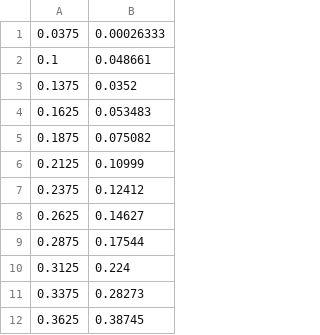
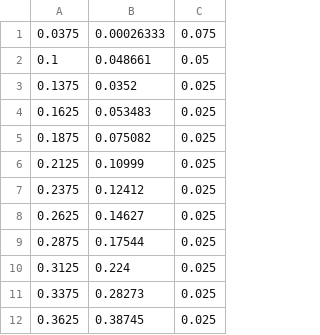
Before and after one commit to Knowledge91/PhD, a TSV file: TauFitter/generatedFiles/data.tsv, drawn as a sheet; only a part is shown; the diff names each change by its address in the sheet, - before the commit and + after, or states it on an @@ line.

Commit message:
ExperimentalDataFixture: added testing for experimental spectral function momentums

```diff
--- a/TauFitter/generatedFiles/data.tsv
+++ b/TauFitter/generatedFiles/data.tsv
+column C, rows 1-12: 0.075 | 0.05 | 0.025 | 0.025 | 0.025 | 0.025 | 0.025 | 0.025 | 0.025 | 0.025 | 0.025 | 0.025
```
Also changed, not shown: 35 other files.
